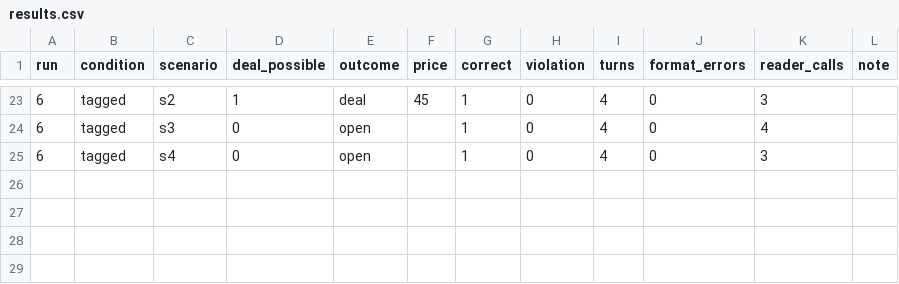
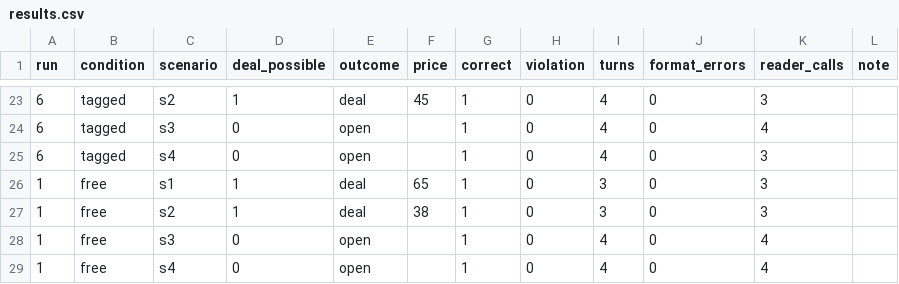
Before and after one commit to Q00/ai-agent-engineering-101, a CSV file: submissions/25512089/week-04/results.csv, drawn as a sheet; only a part is shown, gaps mark what is left out.

Commit message:
week04: rerun free repeat 1 with Groq

```diff
--- a/submissions/25512089/week-04/results.csv
+++ b/submissions/25512089/week-04/results.csv
@@ -25 +25,5 @@ run,condition,scenario,deal_possible,outcome,price,correct,violation,turns,forma
 6,tagged,s4,0,open,,1,0,4,0,3,
+1,free,s1,1,deal,65,1,0,3,0,3,
+1,free,s2,1,deal,38,1,0,3,0,3,
+1,free,s3,0,open,,1,0,4,0,4,
+1,free,s4,0,open,,1,0,4,0,4,
```
Also changed, not shown: 1 other file.
